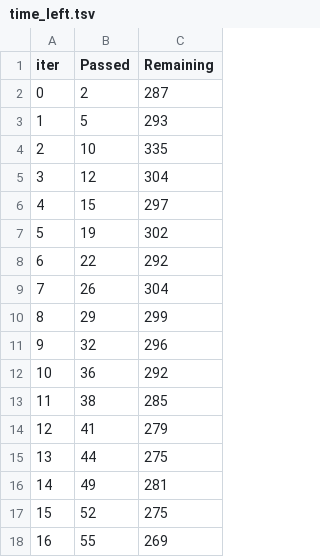
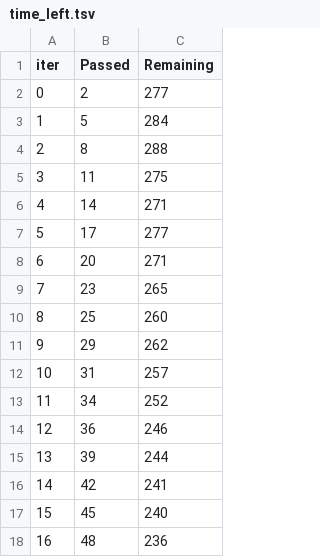
Before and after one commit to M-Afaq-Bhatti/Student_Score_Predictor, a TSV file: catboost_info/time_left.tsv, drawn as a sheet; only a part is shown; the diff covers the shown part only.

```diff
--- a/catboost_info/time_left.tsv
+++ b/catboost_info/time_left.tsv
@@ -1,18 +1,18 @@
 iter	Passed	Remaining
-0	2	287
-1	5	293
-2	10	335
-3	12	304
-4	15	297
-5	19	302
-6	22	292
-7	26	304
-8	29	299
-9	32	296
-10	36	292
-11	38	285
-12	41	279
-13	44	275
-14	49	281
-15	52	275
-16	55	269
+0	2	277
+1	5	284
+2	8	288
+3	11	275
+4	14	271
+5	17	277
+6	20	271
+7	23	265
+8	25	260
+9	29	262
+10	31	257
+11	34	252
+12	36	246
+13	39	244
+14	42	241
+15	45	240
+16	48	236
```
Also changed, not shown: 165 edited cells elsewhere in this file, 8 other files.
